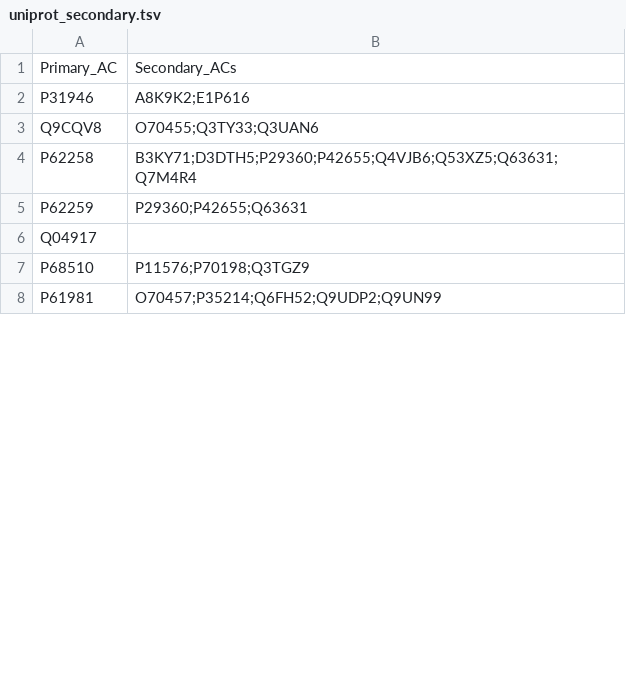
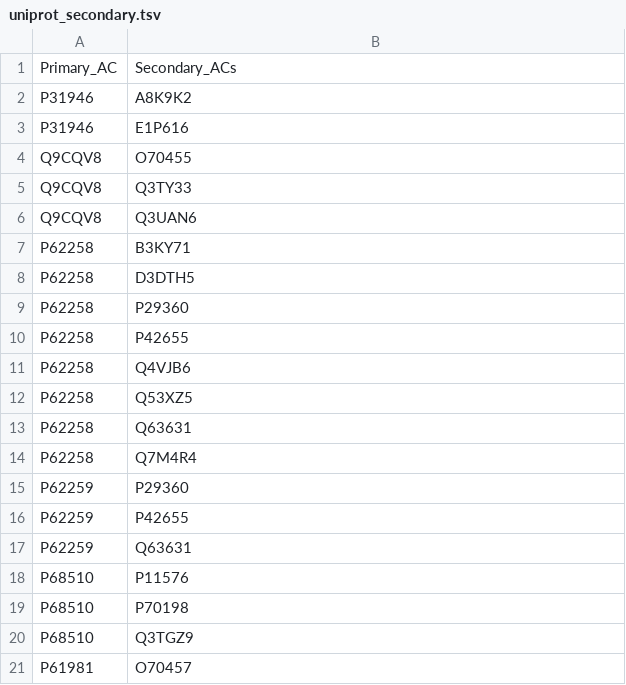
Before and after one commit to manojmw/MultiOmics-ExomeSeq-Phenotype, a TSV file: uniprot_secondary.tsv, drawn as a sheet; only a part is shown; the diff covers the shown part only.

Commit message:
Uniport Secondary Accession File

```diff
--- a/uniprot_secondary.tsv
+++ b/uniprot_secondary.tsv
@@ -1,8 +1,21 @@
 Primary_AC	Secondary_ACs
-P31946	A8K9K2;E1P616
-Q9CQV8	O70455;Q3TY33;Q3UAN6
-P62258	B3KY71;D3DTH5;P29360;P42655;Q4VJB6;Q53XZ5;Q63631;Q7M4R4
-P62259	P29360;P42655;Q63631
-Q04917	
-P68510	P11576;P70198;Q3TGZ9
-P61981	O70457;P35214;Q6FH52;Q9UDP2;Q9UN99
+P31946	A8K9K2
+P31946	E1P616
+Q9CQV8	O70455
+Q9CQV8	Q3TY33
+Q9CQV8	Q3UAN6
+P62258	B3KY71
+P62258	D3DTH5
+P62258	P29360
+P62258	P42655
+P62258	Q4VJB6
+P62258	Q53XZ5
+P62258	Q63631
+P62258	Q7M4R4
+P62259	P29360
+P62259	P42655
+P62259	Q63631
+P68510	P11576
+P68510	P70198
+P68510	Q3TGZ9
+P61981	O70457
```
Also changed, not shown: 33 added rows and 6 edited cells elsewhere in this file.
